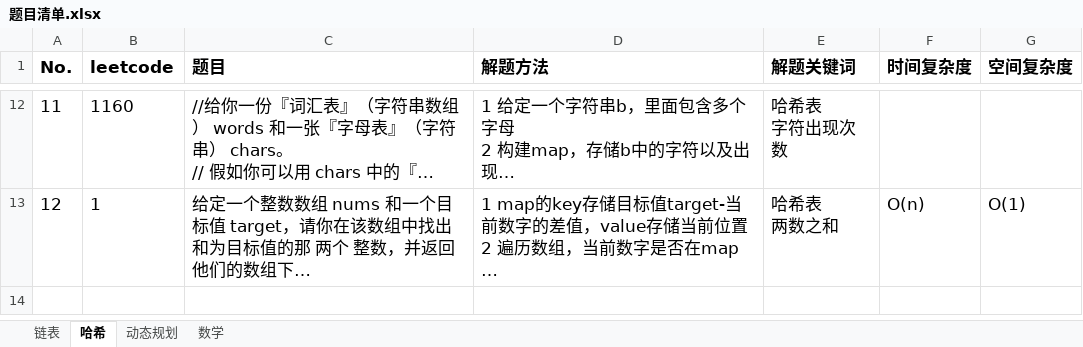
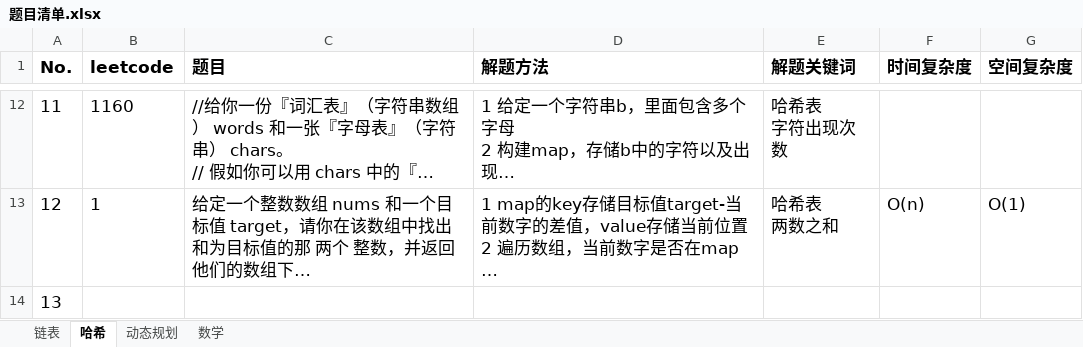
Before and after one commit to baojingh/DataStructure, an Excel workbook: src/main/java/summary/题目清单.xlsx, sheet 哈希, drawn as a sheet; only a part is shown, gaps mark what is left out; long unchanged cells end in …; values as stored, in another font and other column widths than the file's, no borders; the diff names each change by its address in the sheet, - before the commit and + after, or states it on an @@ line.

```diff
--- a/src/main/java/summary/题目清单.xlsx (sheet 哈希)
+++ b/src/main/java/summary/题目清单.xlsx (sheet 哈希)
+row 14: 13
```
Also changed, not shown: 1 other file.
